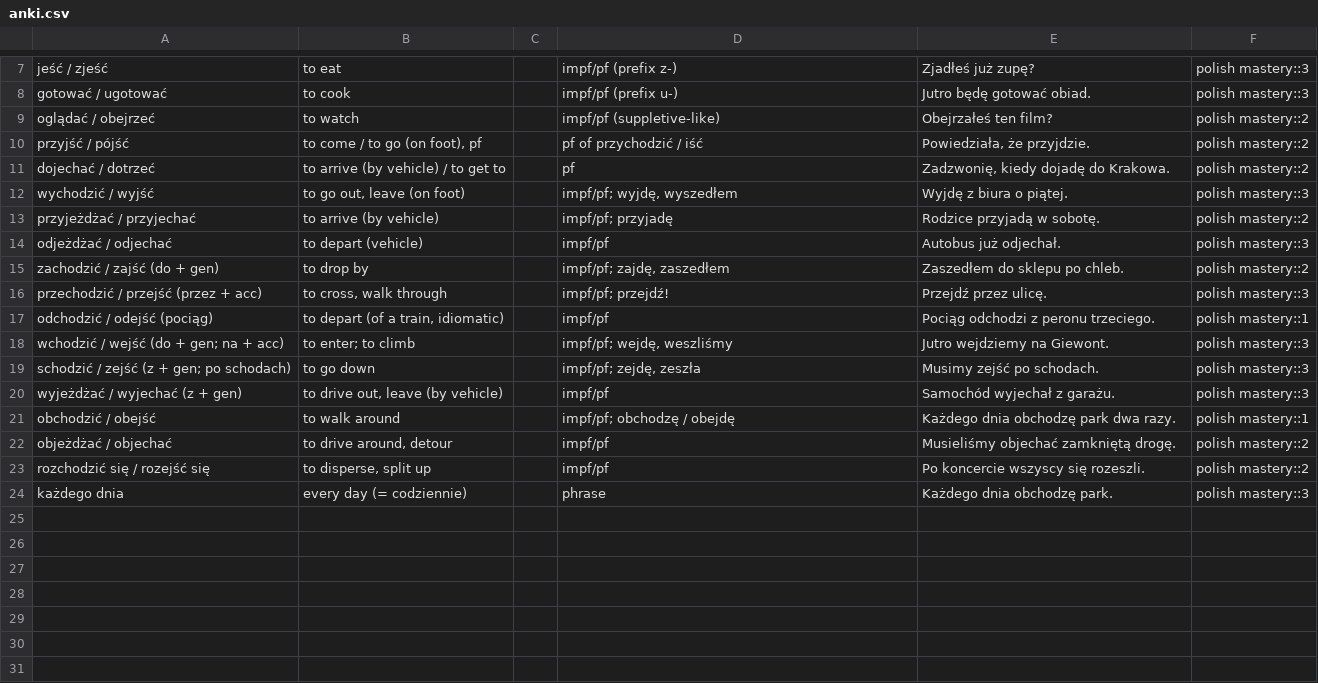
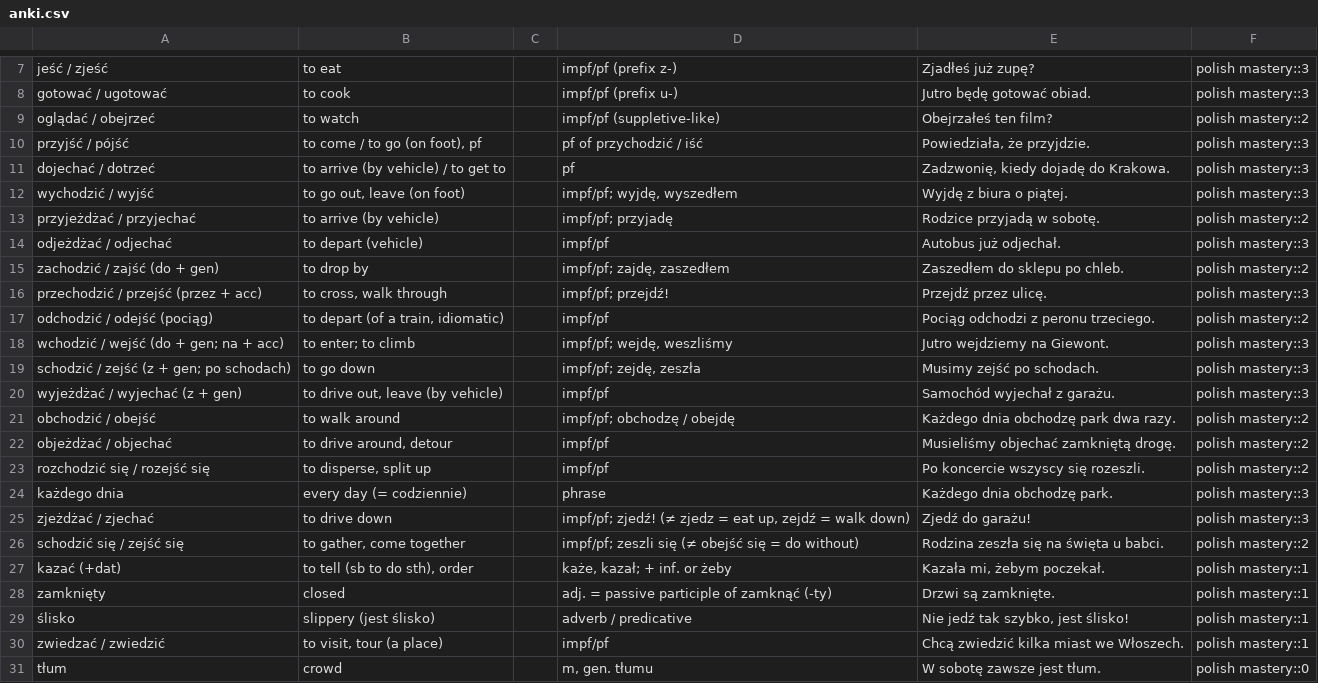
Before and after one commit to mendelcyprys/opus-lang, a CSV file: languages/polish/exports/anki.csv, drawn as a sheet; only a part is shown, gaps mark what is left out.

```diff
--- a/languages/polish/exports/anki.csv
+++ b/languages/polish/exports/anki.csv
@@ -9,4 +9,4 @@ gotować / ugotować	to cook		impf/pf (prefix u-)	Jutro będę gotować obiad.	p
 oglądać / obejrzeć	to watch		impf/pf (suppletive-like)	Obejrzałeś ten film?	polish mastery::2
-przyjść / pójść	to come / to go (on foot), pf		pf of przychodzić / iść	Powiedziała, że przyjdzie.	polish mastery::2
-dojechać / dotrzeć	to arrive (by vehicle) / to get to		pf	Zadzwonię, kiedy dojadę do Krakowa.	polish mastery::2
+przyjść / pójść	to come / to go (on foot), pf		pf of przychodzić / iść	Powiedziała, że przyjdzie.	polish mastery::3
+dojechać / dotrzeć	to arrive (by vehicle) / to get to		pf	Zadzwonię, kiedy dojadę do Krakowa.	polish mastery::3
 wychodzić / wyjść	to go out, leave (on foot)		impf/pf; wyjdę, wyszedłem	Wyjdę z biura o piątej.	polish mastery::3
@@ -16,3 +16,3 @@ zachodzić / zajść (do + gen)	to drop by		impf/pf; zajdę, zaszedłem	Zaszedł
 przechodzić / przejść (przez + acc)	to cross, walk through		impf/pf; przejdź!	Przejdź przez ulicę.	polish mastery::3
-odchodzić / odejść (pociąg)	to depart (of a train, idiomatic)		impf/pf	Pociąg odchodzi z peronu trzeciego.	polish mastery::1
+odchodzić / odejść (pociąg)	to depart (of a train, idiomatic)		impf/pf	Pociąg odchodzi z peronu trzeciego.	polish mastery::2
 wchodzić / wejść (do + gen; na + acc)	to enter; to climb		impf/pf; wejdę, weszliśmy	Jutro wejdziemy na Giewont.	polish mastery::3
@@ -20,3 +20,3 @@ schodzić / zejść (z + gen; po schodach)	to go down		impf/pf; zejdę, zeszła
 wyjeżdżać / wyjechać (z + gen)	to drive out, leave (by vehicle)		impf/pf	Samochód wyjechał z garażu.	polish mastery::3
-obchodzić / obejść	to walk around		impf/pf; obchodzę / obejdę	Każdego dnia obchodzę park dwa razy.	polish mastery::1
+obchodzić / obejść	to walk around		impf/pf; obchodzę / obejdę	Każdego dnia obchodzę park dwa razy.	polish mastery::2
 objeżdżać / objechać	to drive around, detour		impf/pf	Musieliśmy objechać zamkniętą drogę.	polish mastery::2
@@ -24 +24,8 @@ rozchodzić się / rozejść się	to disperse, split up		impf/pf	Po koncercie ws
 każdego dnia	every day (= codziennie)		phrase	Każdego dnia obchodzę park.	polish mastery::3
+zjeżdżać / zjechać	to drive down		impf/pf; zjedź! (≠ zjedz = eat up, zejdź = walk down)	Zjedź do garażu!	polish mastery::3
+schodzić się / zejść się	to gather, come together		impf/pf; zeszli się (≠ obejść się = do without)	Rodzina zeszła się na święta u babci.	polish mastery::2
+kazać (+dat)	to tell (sb to do sth), order		każe, kazał; + inf. or żeby	Kazała mi, żebym poczekał.	polish mastery::1
+zamknięty	closed		adj. = passive participle of zamknąć (-ty)	Drzwi są zamknięte.	polish mastery::1
+ślisko	slippery (jest ślisko)		adverb / predicative	Nie jedź tak szybko, jest ślisko!	polish mastery::1
+zwiedzać / zwiedzić	to visit, tour (a place)		impf/pf	Chcą zwiedzić kilka miast we Włoszech.	polish mastery::1
+tłum	crowd		m, gen. tłumu	W sobotę zawsze jest tłum.	polish mastery::0
```
Also changed, not shown: 15 other files.
